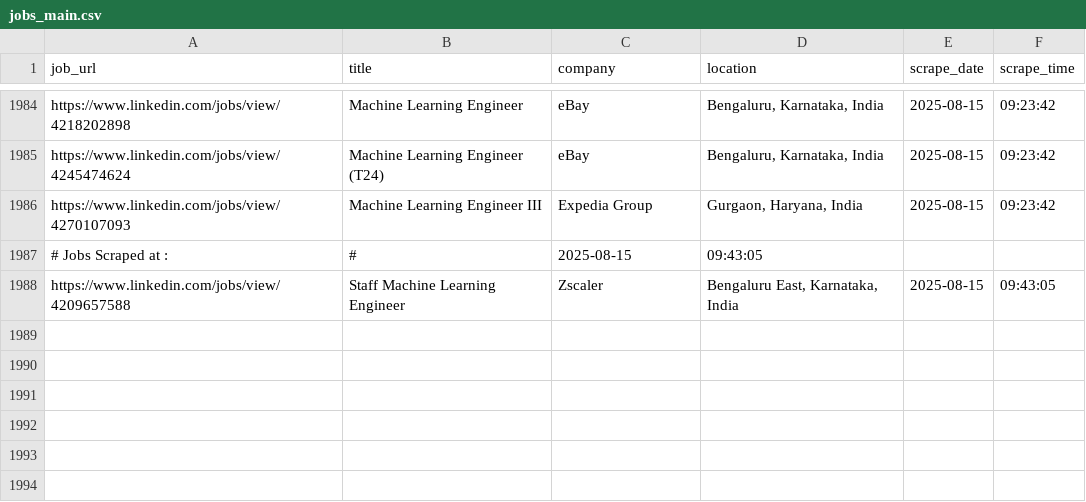
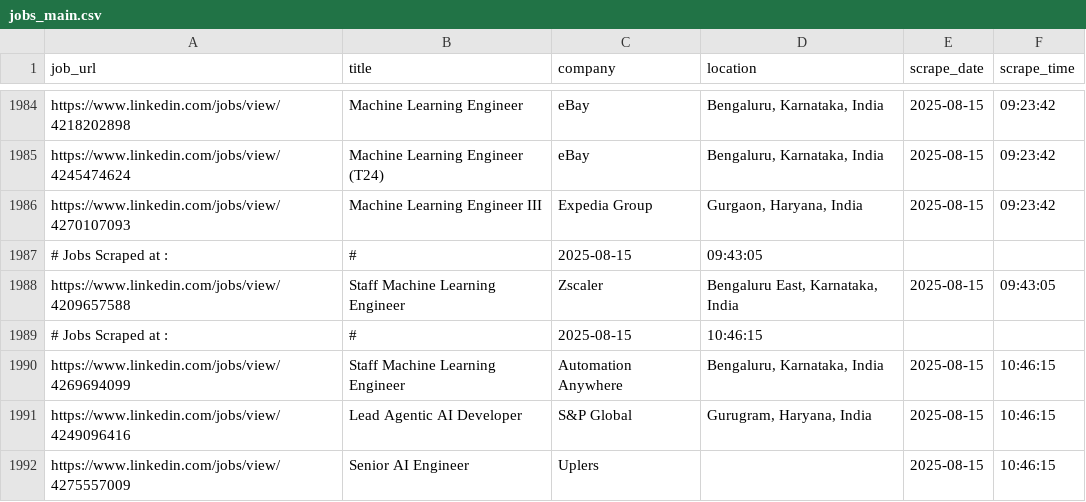
Before and after one commit to ANKIT0017/AUTO-search, a CSV file: jobs_main.csv, drawn as a sheet; only a part is shown, gaps mark what is left out; the diff names each change by its address in the sheet, - before the commit and + after, or states it on an @@ line.

```diff
--- a/jobs_main.csv
+++ b/jobs_main.csv
+row 1989: # Jobs Scraped at : | # | 2025-08-15 | 10:46:15
+row 1990: https://www.linkedin.com/jobs/view/4269694099 | Staff Machine Learning Engineer | Automation Anywhere | Bengaluru, Karnataka, India | 2025-08-15 | 10:46:15
+row 1991: https://www.linkedin.com/jobs/view/4249096416 | Lead Agentic AI Developer | S&P Global | Gurugram, Haryana, India | 2025-08-15 | 10:46:15
+row 1992: https://www.linkedin.com/jobs/view/4275557009 | Senior AI Engineer | Uplers |  | 2025-08-15 | 10:46:15
```
